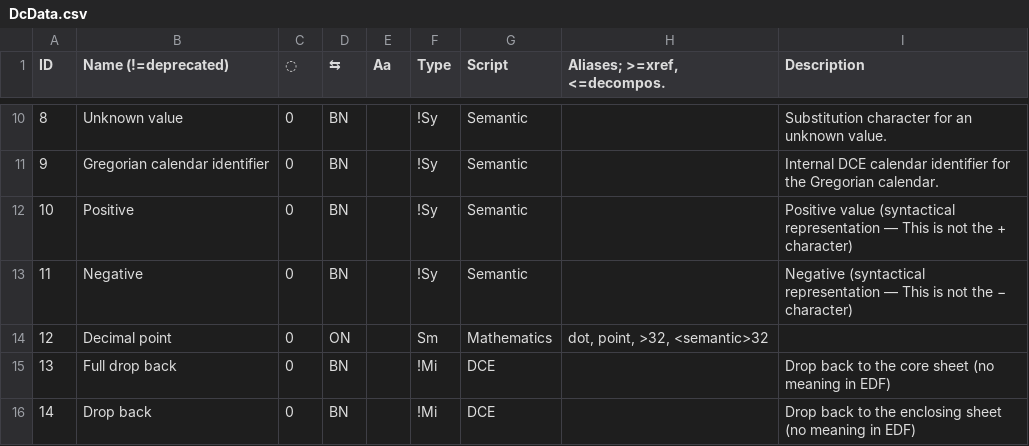
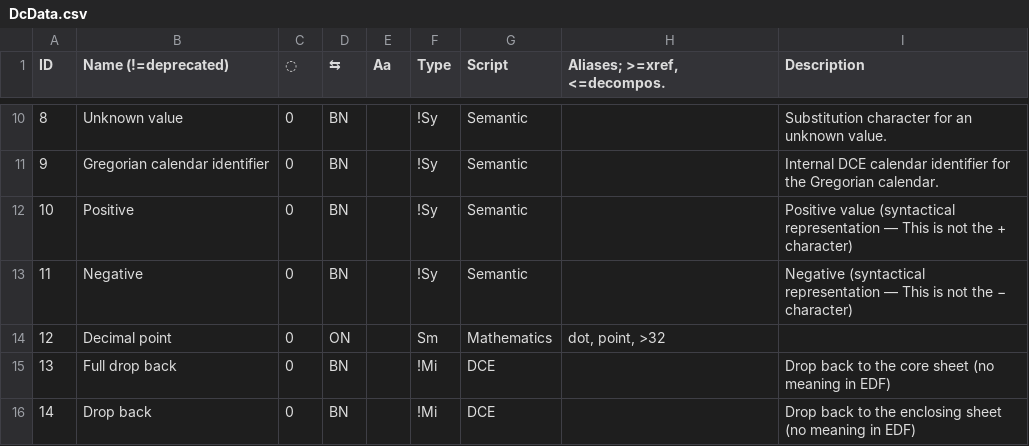
Before and after one commit to ethus3h/ember-client, a CSV file: common/data/DcData.csv, drawn as a sheet; only a part is shown, gaps mark what is left out.

```diff
--- a/common/data/DcData.csv
+++ b/common/data/DcData.csv
@@ -13,3 +13,3 @@ ID,Name (!=deprecated),◌,⇆,Aa,Type,Script,"Aliases; >=xref, <=decompos.",Des
 11,Negative,0,BN,,!Sy,Semantic,,Negative (syntactical representation — This is not the − character)
-12,Decimal point,0,ON,,Sm,Mathematics,"dot, point, >32, <semantic>32",
+12,Decimal point,0,ON,,Sm,Mathematics,"dot, point, >32",
 13,Full drop back,0,BN,,!Mi,DCE,,Drop back to the core sheet (no meaning in EDF)
```
Also changed, not shown: 1 other file.
